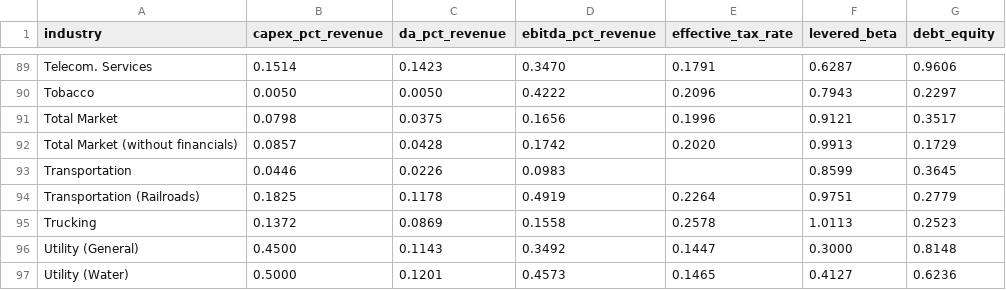
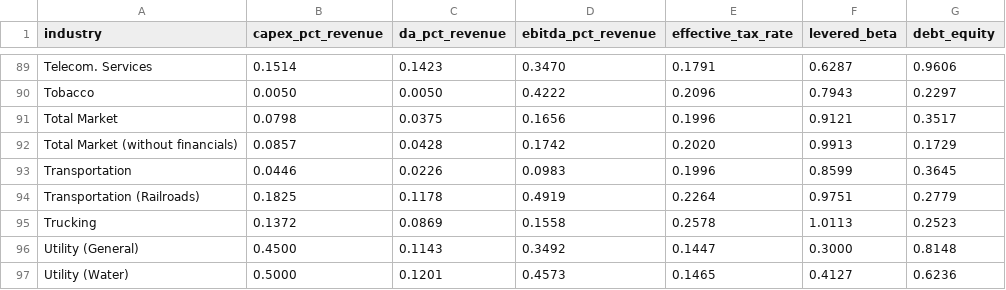
Before and after one commit to AI4Finance-Foundation/FinRobot, a CSV file: finrobot_desktop/finrobot/engine/data/datasets/industry_medians.csv, drawn as a sheet; only a part is shown, gaps mark what is left out; the diff covers the shown part only.

```diff
--- a/finrobot_desktop/finrobot/engine/data/datasets/industry_medians.csv
+++ b/finrobot_desktop/finrobot/engine/data/datasets/industry_medians.csv
@@ -92,3 +92,3 @@ Total Market,0.0798,0.0375,0.1656,0.1996,0.9121,0.3517
 Total Market (without financials),0.0857,0.0428,0.1742,0.2020,0.9913,0.1729
-Transportation,0.0446,0.0226,0.0983,,0.8599,0.3645
+Transportation,0.0446,0.0226,0.0983,0.1996,0.8599,0.3645
 Transportation (Railroads),0.1825,0.1178,0.4919,0.2264,0.9751,0.2779
```
Also changed, not shown: 9 edited cells elsewhere in this file, 12 other files.
